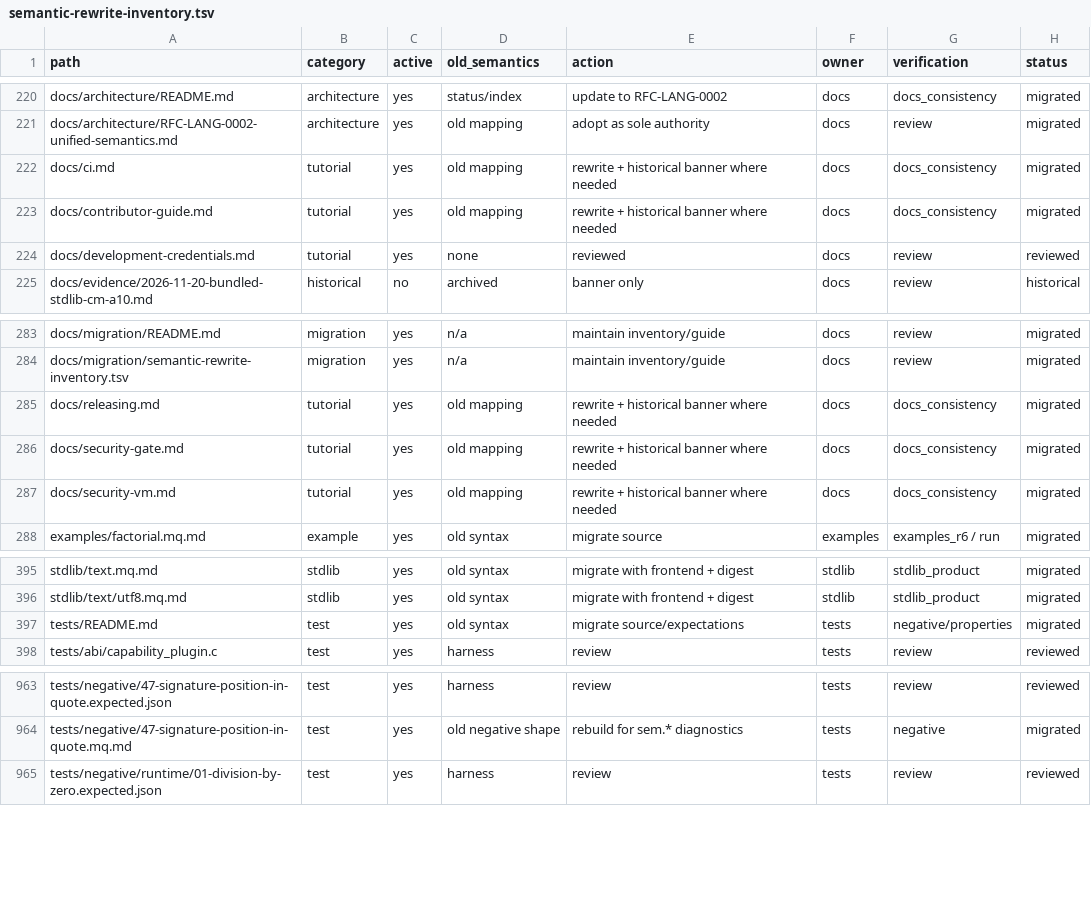
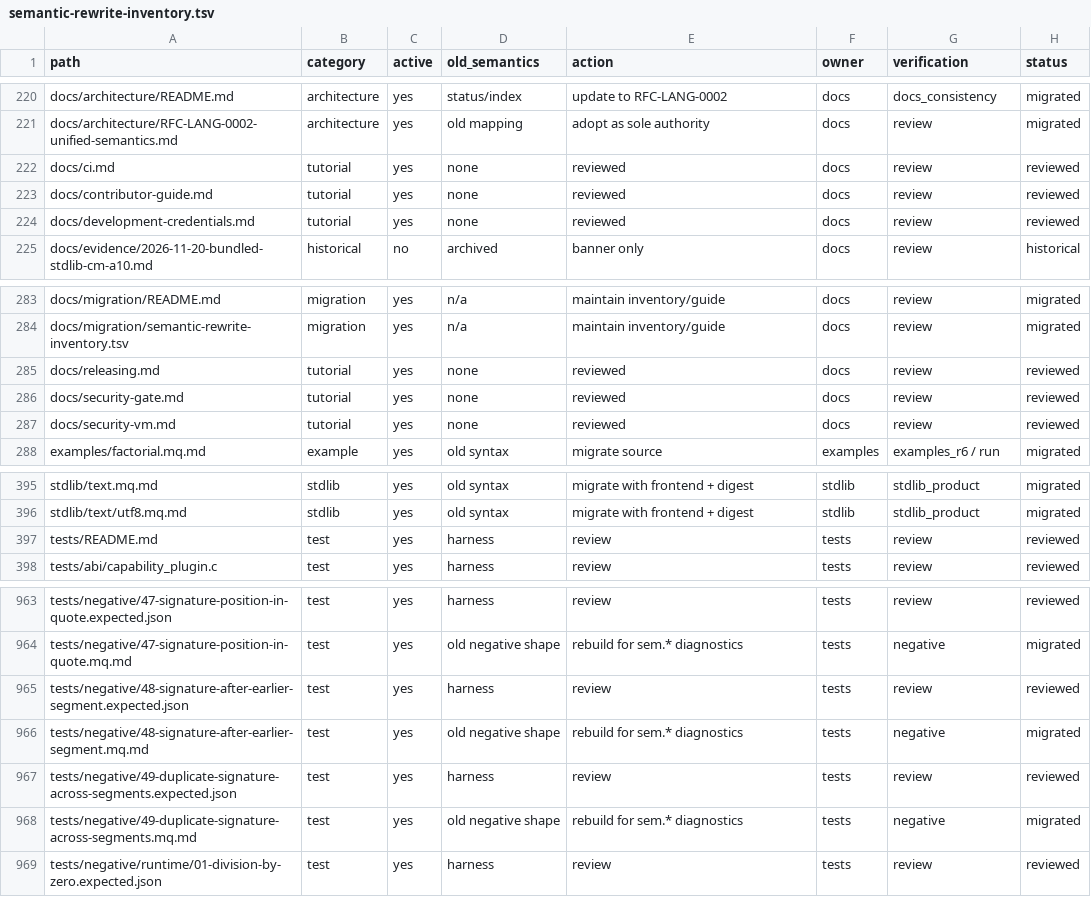
Before and after one commit to cflmy/marqdo-cli, a TSV file: docs/migration/semantic-rewrite-inventory.tsv, drawn as a sheet; only a part is shown, gaps mark what is left out.

Commit message:
docs(status): record the merged master series and follow-up fixes
Master now contains the fast-forwarded RFC-LANG-0002 series; the former
semantics-v2-refactor branch was deleted, so only master remains.

- STATUS lists the full linear series (docs, implementation, expression
  grammar, status, seven follow-up fixes) and the verification at 9c1723d:
  fmt/clippy clean, 507 passed / 0 failed / 2 ignored, stdlib digest verified
- counts updated to 49 compile-negative fixtures and 507 workspace tests
  across README, COMPATIBILITY, CHANGELOG, CURRENT and the migration guide
- green evidence pins code commit 9c1723d and lists the follow-up fixes;
  CHANGELOG gains the follow-up correctness section
- migration inventory regenerated: 1019 classified files, 0 pending
- CURRENT.md baseline is the 40-hex 9c1723d commit required by the docs gate

Verified: docs_consistency 4/4, fmt, clippy -D warnings and the full
workspace suite green; python3 tools/pack-stdlib.py PASS.

```diff
--- a/docs/migration/semantic-rewrite-inventory.tsv
+++ b/docs/migration/semantic-rewrite-inventory.tsv
@@ -221,4 +221,4 @@ docs/architecture/README.md	architecture	yes	status/index	update to RFC-LANG-000
 docs/architecture/RFC-LANG-0002-unified-semantics.md	architecture	yes	old mapping	adopt as sole authority	docs	review	migrated
-docs/ci.md	tutorial	yes	old mapping	rewrite + historical banner where needed	docs	docs_consistency	migrated
-docs/contributor-guide.md	tutorial	yes	old mapping	rewrite + historical banner where needed	docs	docs_consistency	migrated
+docs/ci.md	tutorial	yes	none	reviewed	docs	review	reviewed
+docs/contributor-guide.md	tutorial	yes	none	reviewed	docs	review	reviewed
 docs/development-credentials.md	tutorial	yes	none	reviewed	docs	review	reviewed
@@ -284,5 +284,5 @@ docs/migration/README.md	migration	yes	n/a	maintain inventory/guide	docs	review
 docs/migration/semantic-rewrite-inventory.tsv	migration	yes	n/a	maintain inventory/guide	docs	review	migrated
-docs/releasing.md	tutorial	yes	old mapping	rewrite + historical banner where needed	docs	docs_consistency	migrated
-docs/security-gate.md	tutorial	yes	old mapping	rewrite + historical banner where needed	docs	docs_consistency	migrated
-docs/security-vm.md	tutorial	yes	old mapping	rewrite + historical banner where needed	docs	docs_consistency	migrated
+docs/releasing.md	tutorial	yes	none	reviewed	docs	review	reviewed
+docs/security-gate.md	tutorial	yes	none	reviewed	docs	review	reviewed
+docs/security-vm.md	tutorial	yes	none	reviewed	docs	review	reviewed
 examples/factorial.mq.md	example	yes	old syntax	migrate source	examples	examples_r6 / run	migrated
@@ -396,3 +396,3 @@ stdlib/text.mq.md	stdlib	yes	old syntax	migrate with frontend + digest	stdlib	st
 stdlib/text/utf8.mq.md	stdlib	yes	old syntax	migrate with frontend + digest	stdlib	stdlib_product	migrated
-tests/README.md	test	yes	old syntax	migrate source/expectations	tests	negative/properties	migrated
+tests/README.md	test	yes	harness	review	tests	review	reviewed
 tests/abi/capability_plugin.c	test	yes	harness	review	tests	review	reviewed
@@ -964,2 +964,6 @@ tests/negative/47-signature-position-in-quote.expected.json	test	yes	harness	rev
 tests/negative/47-signature-position-in-quote.mq.md	test	yes	old negative shape	rebuild for sem.* diagnostics	tests	negative	migrated
+tests/negative/48-signature-after-earlier-segment.expected.json	test	yes	harness	review	tests	review	reviewed
+tests/negative/48-signature-after-earlier-segment.mq.md	test	yes	old negative shape	rebuild for sem.* diagnostics	tests	negative	migrated
+tests/negative/49-duplicate-signature-across-segments.expected.json	test	yes	harness	review	tests	review	reviewed
+tests/negative/49-duplicate-signature-across-segments.mq.md	test	yes	old negative shape	rebuild for sem.* diagnostics	tests	negative	migrated
 tests/negative/runtime/01-division-by-zero.expected.json	test	yes	harness	review	tests	review	reviewed
```
Also changed, not shown: 7 other files.
